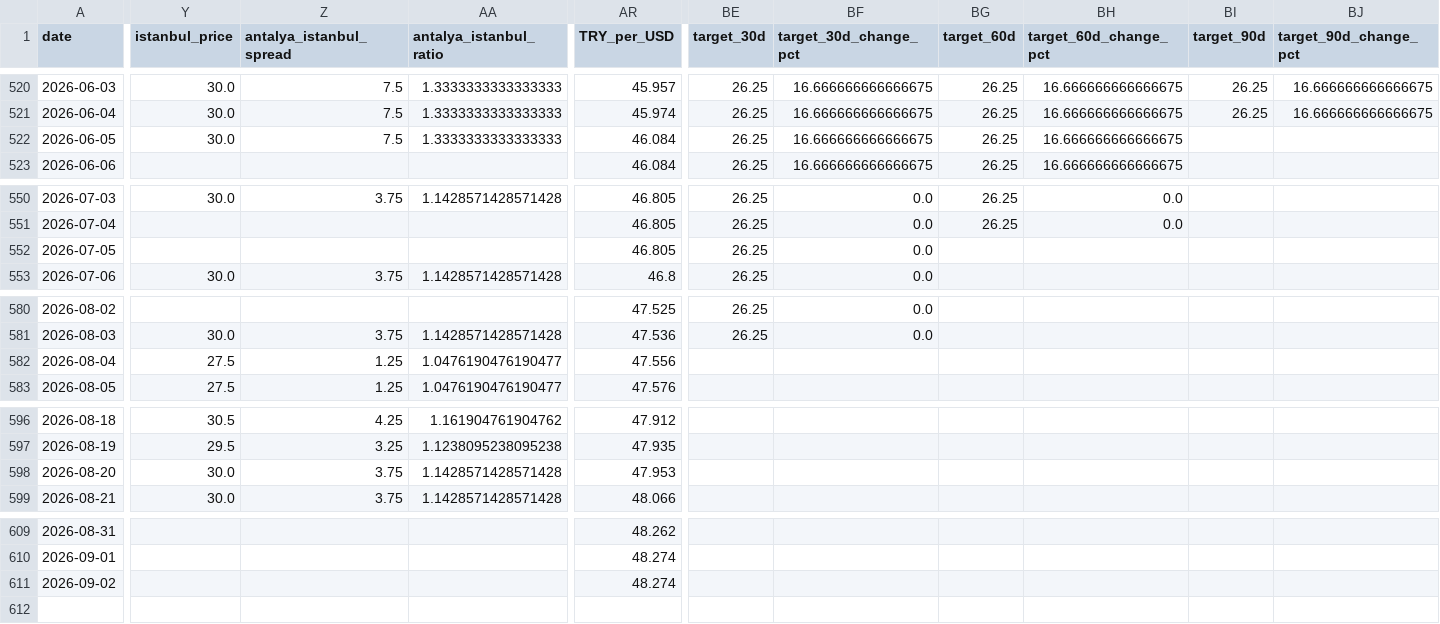
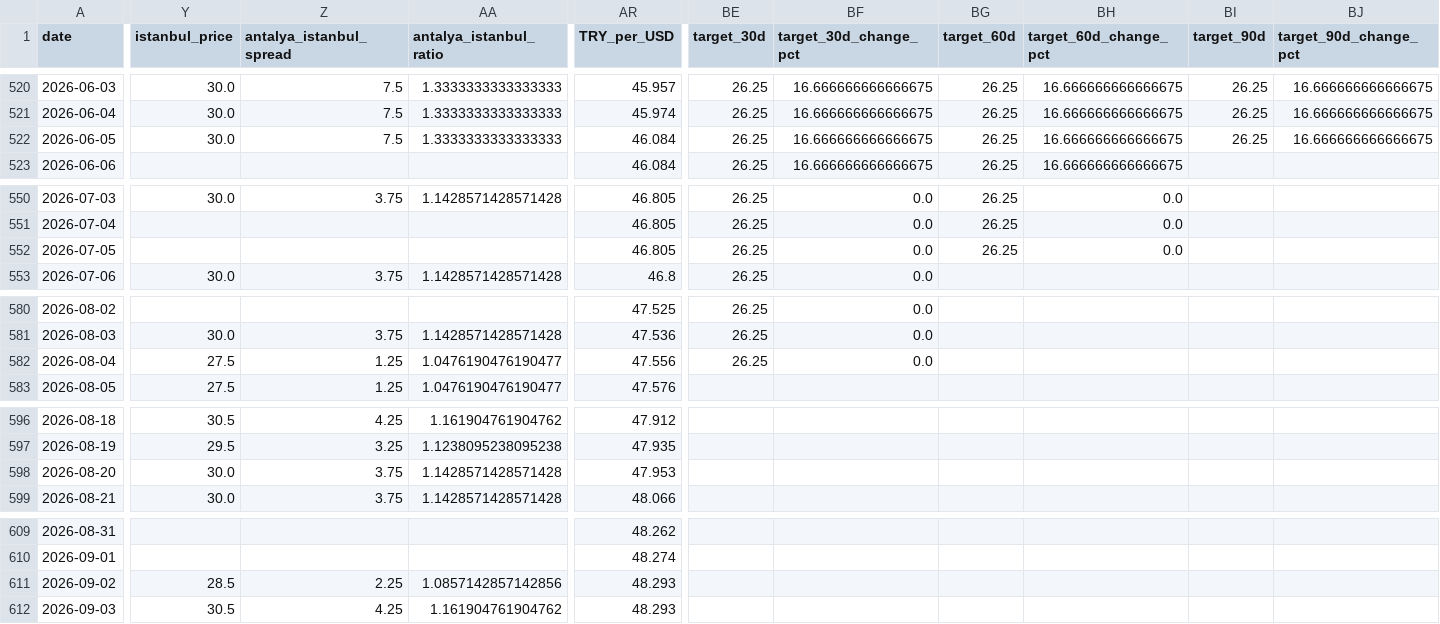
Before and after one commit to susarlar/orangepricecalculatorquantic, a CSV file: data/processed/farmer_features.csv, drawn as a sheet; only a part is shown, gaps mark what is left out; rows hold the shown columns only; the diff covers the shown part only; the diff names each change by its address in the sheet, - before the commit and + after, or states it on an @@ line.

```diff
--- a/data/processed/farmer_features.csv
+++ b/data/processed/farmer_features.csv
-BI522 (target_90d): (empty)
+BI522 (target_90d): 26.25
-BJ522 (target_90d_change_pct): (empty)
+BJ522 (target_90d_change_pct): 16.666666666666675
-BG552 (target_60d): (empty)
+BG552 (target_60d): 26.25
-BH552 (target_60d_change_pct): (empty)
+BH552 (target_60d_change_pct): 0.0
-BE582 (target_30d): (empty)
+BE582 (target_30d): 26.25
-BF582 (target_30d_change_pct): (empty)
+BF582 (target_30d_change_pct): 0.0
-Y611 (istanbul_price): (empty)
+Y611 (istanbul_price): 28.5
-Z611 (antalya_istanbul_spread): (empty)
+Z611 (antalya_istanbul_spread): 2.25
-AA611 (antalya_istanbul_ratio): (empty)
+AA611 (antalya_istanbul_ratio): 1.0857142857142856
-AR611 (TRY_per_USD): 48.274
+AR611 (TRY_per_USD): 48.293
+row 612: 2026-09-03 | 30.5 | 4.25 | 1.161904761904762 | 48.293
```
Also changed, not shown: 4 edited cells elsewhere in this file, data/processed/refresh_log.csv, data/raw/demand_features.csv, 15 other files.
